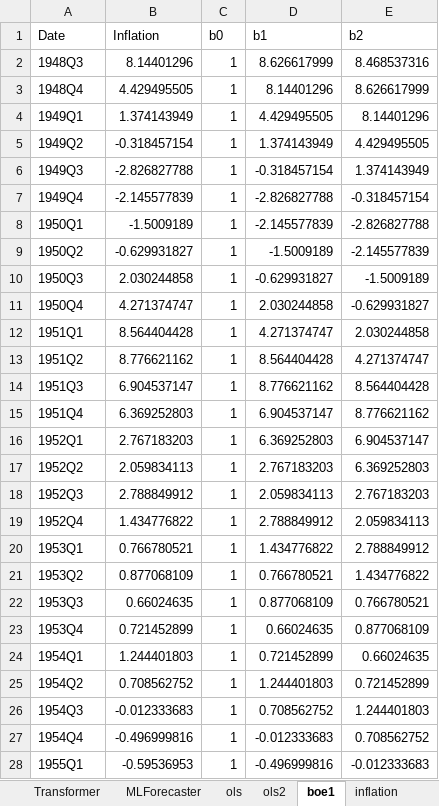
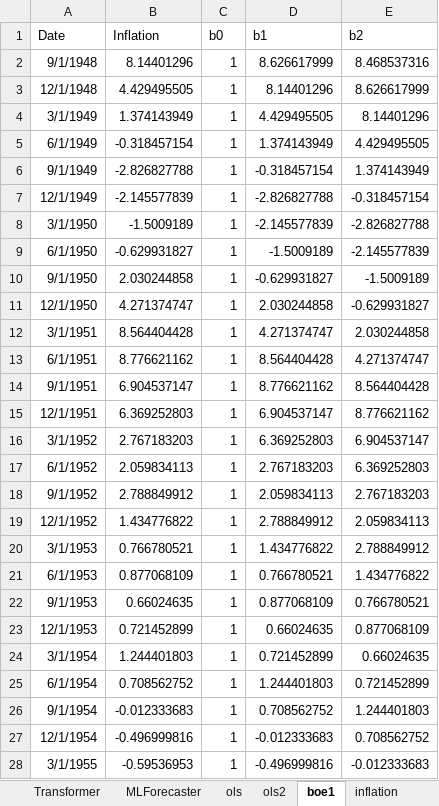
Before and after one commit to marco-amh/uclametrics, an Excel workbook: Data.xlsx, sheet boe1, drawn as a sheet; only a part is shown; values as stored, in another font and other column widths than the file's, no borders; the diff covers the shown part only; the diff names each change by its address in the sheet, - before the commit and + after, or states it on an @@ line.

```diff
--- a/Data.xlsx (sheet boe1)
+++ b/Data.xlsx (sheet boe1)
-A2 (Date): 1948Q3
+A2 (Date): 9/1/1948
-A3 (Date): 1948Q4
+A3 (Date): 12/1/1948
-A4 (Date): 1949Q1
+A4 (Date): 3/1/1949
-A5 (Date): 1949Q2
+A5 (Date): 6/1/1949
-A6 (Date): 1949Q3
+A6 (Date): 9/1/1949
-A7 (Date): 1949Q4
+A7 (Date): 12/1/1949
-A8 (Date): 1950Q1
+A8 (Date): 3/1/1950
-A9 (Date): 1950Q2
+A9 (Date): 6/1/1950
-A10 (Date): 1950Q3
+A10 (Date): 9/1/1950
-A11 (Date): 1950Q4
+A11 (Date): 12/1/1950
-A12 (Date): 1951Q1
+A12 (Date): 3/1/1951
-A13 (Date): 1951Q2
+A13 (Date): 6/1/1951
-A14 (Date): 1951Q3
+A14 (Date): 9/1/1951
-A15 (Date): 1951Q4
+A15 (Date): 12/1/1951
-A16 (Date): 1952Q1
+A16 (Date): 3/1/1952
-A17 (Date): 1952Q2
+A17 (Date): 6/1/1952
-A18 (Date): 1952Q3
+A18 (Date): 9/1/1952
-A19 (Date): 1952Q4
+A19 (Date): 12/1/1952
-A20 (Date): 1953Q1
+A20 (Date): 3/1/1953
-A21 (Date): 1953Q2
+A21 (Date): 6/1/1953
-A22 (Date): 1953Q3
+A22 (Date): 9/1/1953
-A23 (Date): 1953Q4
+A23 (Date): 12/1/1953
-A24 (Date): 1954Q1
+A24 (Date): 3/1/1954
-A25 (Date): 1954Q2
+A25 (Date): 6/1/1954
-A26 (Date): 1954Q3
+A26 (Date): 9/1/1954
-A27 (Date): 1954Q4
+A27 (Date): 12/1/1954
-A28 (Date): 1955Q1
+A28 (Date): 3/1/1955
```
Also changed, not shown: 223 edited cells elsewhere in this sheet, sheet ols, sheet ols2.
